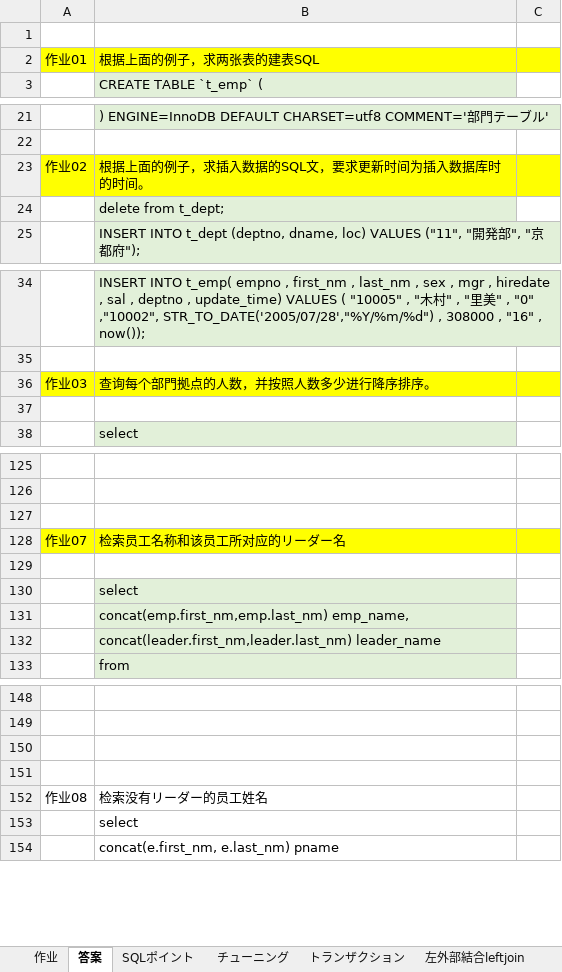
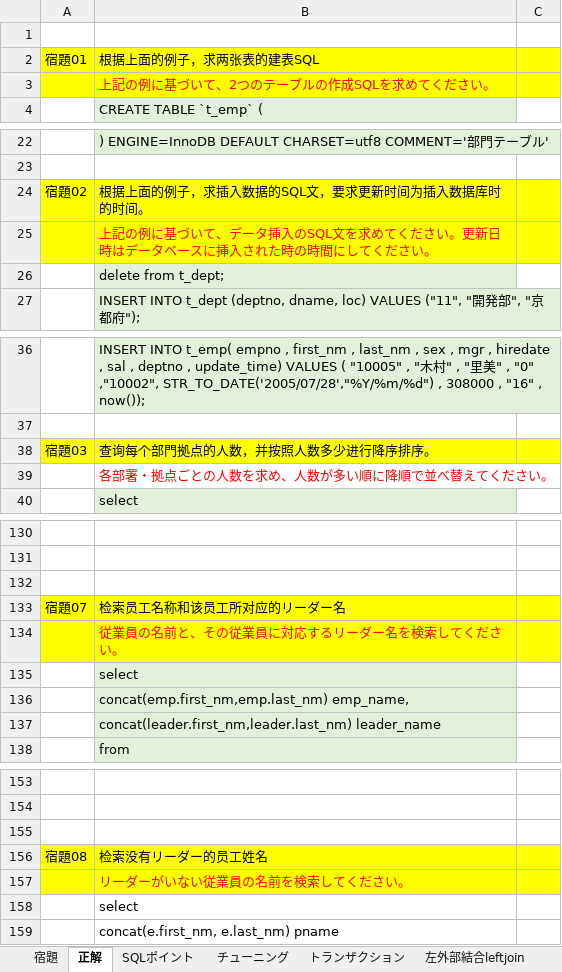
Before and after one commit to dbtoolsserver03/takada, an Excel workbook: mysql/MYSQL宿題02.xlsx, sheet 正解, drawn as a sheet; only a part is shown, gaps mark what is left out; values as stored, in another font and other column widths than the file's, no borders; charts and pictures not drawn; removed rows and columns are numbered as before the commit, all else as after; the diff covers the shown part only; the diff names each change by its address in the sheet, - before the commit and + after, or states it on an @@ line.

```diff
--- a/mysql/MYSQL宿題02.xlsx (sheet 正解)
+++ b/mysql/MYSQL宿題02.xlsx (sheet 正解)
-sheet tab: 作业
+sheet tab: 宿題
-sheet tab: 答案
+sheet tab: 正解
-A2: 作业01
+A2: 宿題01
+row 3:  | 上記の例に基づいて、2つのテーブルの作成SQLを求めてください。
-A24: 作业02
+A24: 宿題02
+row 25:  | 上記の例に基づいて、データ挿入のSQL文を求めてください。更新日時はデータベースに挿入された時の時間にしてください。
-A38: 作业03
+A38: 宿題03
-B39: (empty)
+B39: 各部署・拠点ごとの人数を求め、人数が多い順に降順で並べ替えてください。
-A133: 作业07
+A133: 宿題07
-A134:C134 fill: none
+A134:C134 fill: #FFFF00
-B134: (empty)
+B134: 従業員の名前と、その従業員に対応するリーダー名を検索してください。
-row 151: (empty)
-A156: 作业08
+A156: 宿題08
-A156:C156 fill: none
+A156:C156 fill: #FFFF00
+row 157:  | リーダーがいない従業員の名前を検索してください。
```
Also changed, not shown: 3 added rows and 4 edited cells elsewhere in this sheet, sheet 宿題, charts or pictures, res/説明jp.xlsx, 2 other files.
